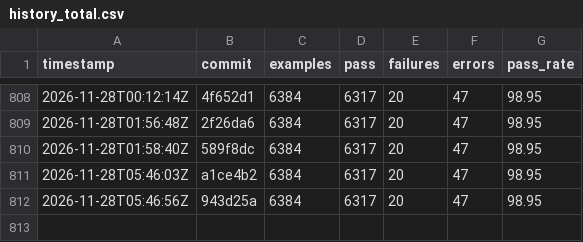
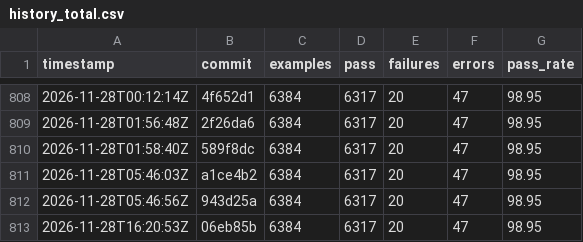
Before and after one commit to sisshiki1969/monoruby, a CSV file: library/data/history_total.csv, drawn as a sheet; only a part is shown, gaps mark what is left out.

```diff
--- a/library/data/history_total.csv
+++ b/library/data/history_total.csv
@@ -812 +812,2 @@ timestamp,commit,examples,pass,failures,errors,pass_rate
 2026-11-28T05:46:56Z,943d25a,6384,6317,20,47,98.95
+2026-11-28T16:20:53Z,06eb85b,6384,6317,20,47,98.95
```
Also changed, not shown: 2 other files.
